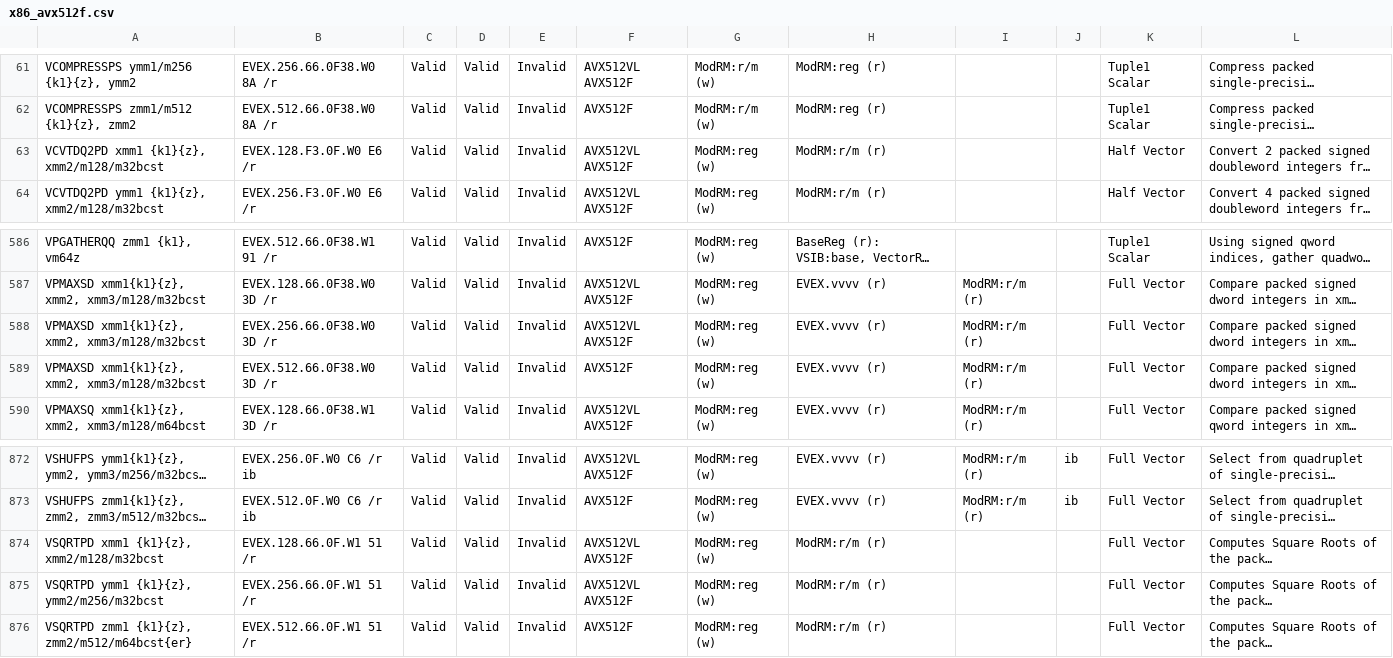
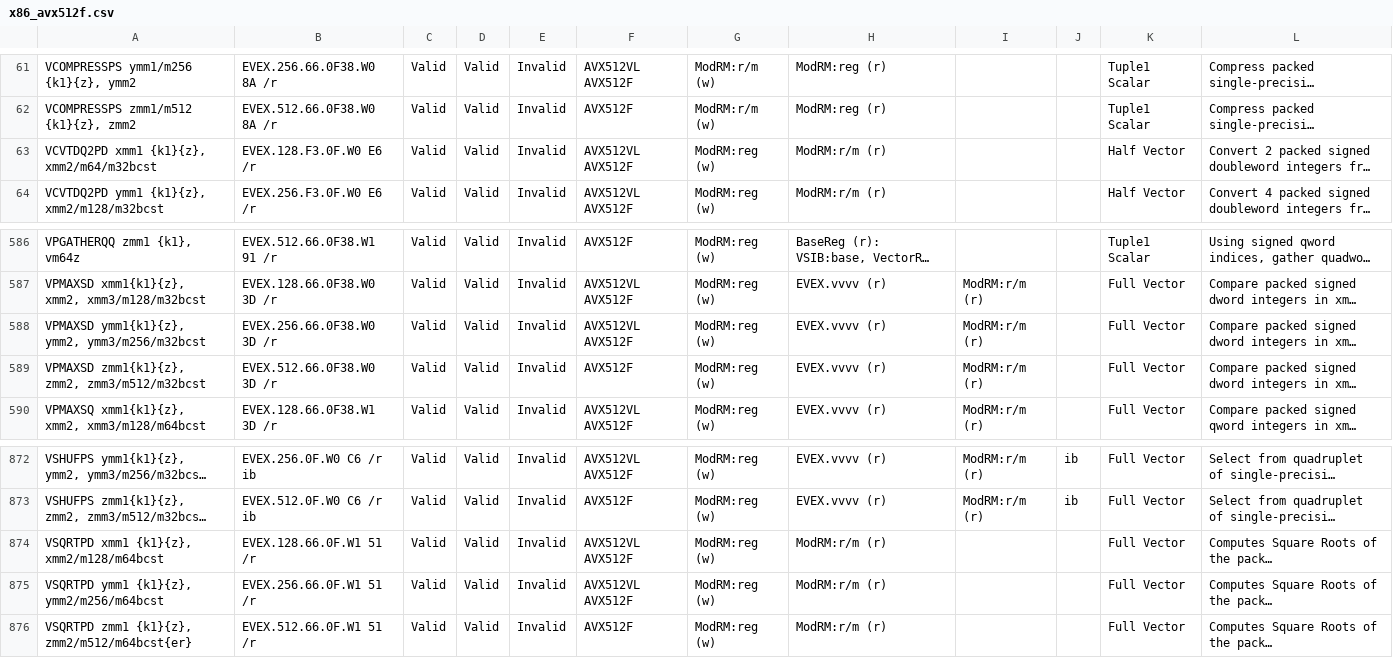
Before and after one commit to michaeljclark/x86, a CSV file: data/x86_avx512f.csv, drawn as a sheet; only a part is shown, gaps mark what is left out; long unchanged cells end in …; the diff names each change by its address in the sheet, - before the commit and + after, or states it on an @@ line.

Commit message:
metadata: update encodings for several AVX opcodes
- remove erroneous kmask from VMOVW
- fix operand sizes for VPADDW, VPMAXSD, VSQRTPD
- fix operand sizes for VCVTDQ2PD, VCVTPH2UDQ, VCVTUQQ2PH
- add tuple type to VAESDEC and VAESDECLAST
- add tuple type to VAESENC and VAESENCLAST

```diff
--- a/data/x86_avx512f.csv
+++ b/data/x86_avx512f.csv
-A63: VCVTDQ2PD xmm1 {k1}{z}, xmm2/m128/m32bcst
+A63: VCVTDQ2PD xmm1 {k1}{z}, xmm2/m64/m32bcst
-A588: VPMAXSD xmm1{k1}{z}, xmm2, xmm3/m128/m32bcst
+A588: VPMAXSD ymm1{k1}{z}, ymm2, ymm3/m256/m32bcst
-A589: VPMAXSD xmm1{k1}{z}, xmm2, xmm3/m128/m32bcst
+A589: VPMAXSD zmm1{k1}{z}, zmm2, zmm3/m512/m32bcst
-A874: VSQRTPD xmm1 {k1}{z}, xmm2/m128/m32bcst
+A874: VSQRTPD xmm1 {k1}{z}, xmm2/m128/m64bcst
-A875: VSQRTPD ymm1 {k1}{z}, ymm2/m256/m32bcst
+A875: VSQRTPD ymm1 {k1}{z}, ymm2/m256/m64bcst
```
